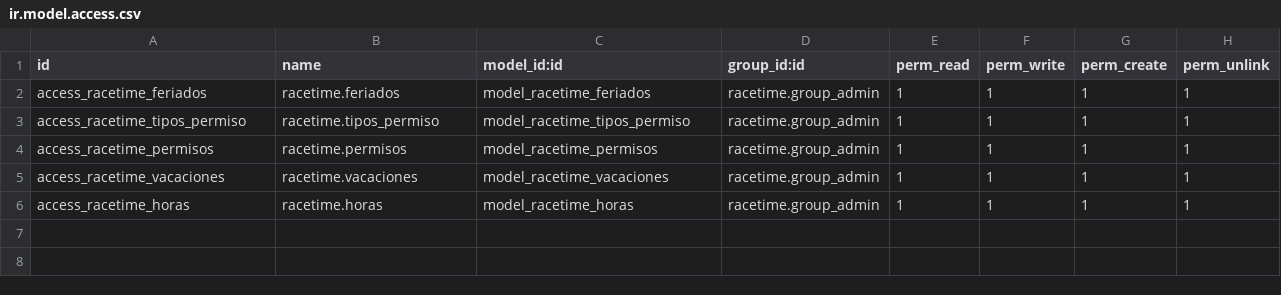
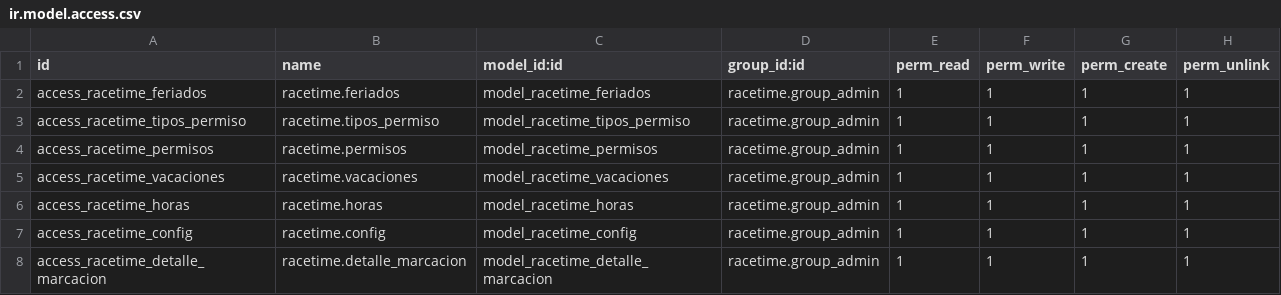
Before and after one commit to SOSTecnico/Odoo_PuceSD, a CSV file: custom_addons/Hr/racetime/security/ir.model.access.csv, drawn as a sheet.

```diff
--- a/custom_addons/Hr/racetime/security/ir.model.access.csv
+++ b/custom_addons/Hr/racetime/security/ir.model.access.csv
@@ -6 +6,3 @@ access_racetime_vacaciones,racetime.vacaciones,model_racetime_vacaciones,racetim
 access_racetime_horas,racetime.horas,model_racetime_horas,racetime.group_admin,1,1,1,1
+access_racetime_config,racetime.config,model_racetime_config,racetime.group_admin,1,1,1,1
+access_racetime_detalle_marcacion,racetime.detalle_marcacion,model_racetime_detalle_marcacion,racetime.group_admin,1,1,1,1
```
Also changed, not shown: 9 other files.
